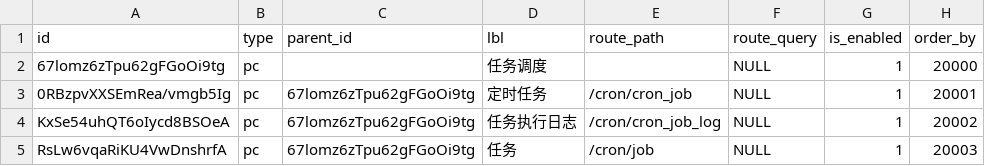
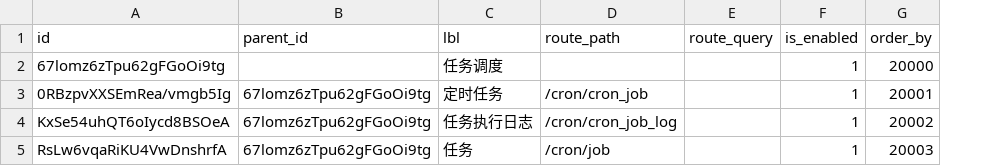
Before and after one commit to sail-sail/nest, a CSV file: codegen/src/tables/cron/base_menu.cron.sql.csv, drawn as a sheet; removed rows and columns are numbered as before the commit, all else as after; the diff names each change by its address in the sheet, - before the commit and + after, or states it on an @@ line.

Commit message:
menu

```diff
--- a/codegen/src/tables/cron/base_menu.cron.sql.csv
+++ b/codegen/src/tables/cron/base_menu.cron.sql.csv
-column B (type), rows 2-5: all pc
-E2:E5 (route_query): NULL
+E2:E5 (route_query): (empty)
```
Also changed, not shown: codegen/src/tables/cron/base_role_menu.cron.sql.csv, codegen/src/tables/cron/base_tenant_menu.cron.sql.csv.
